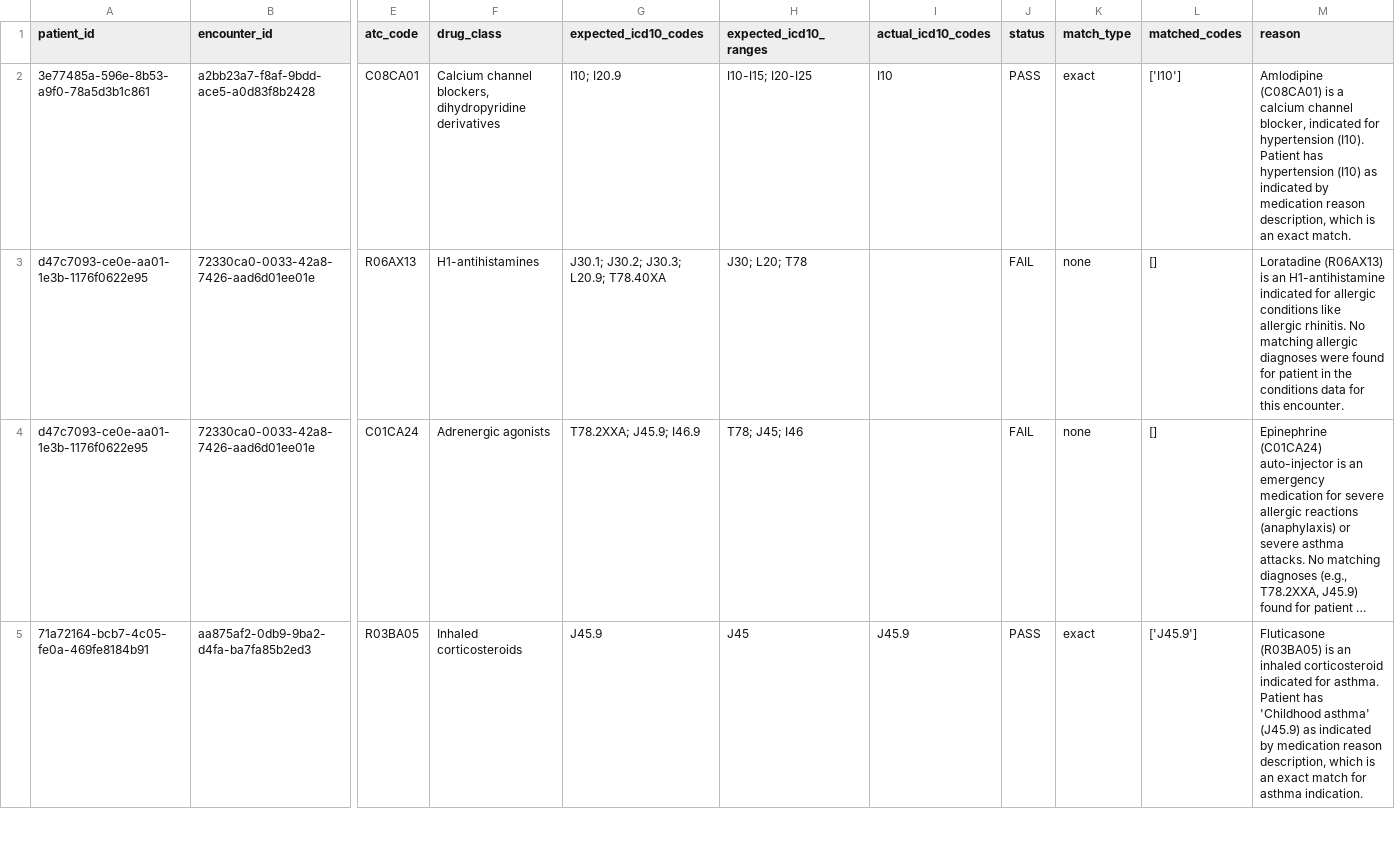
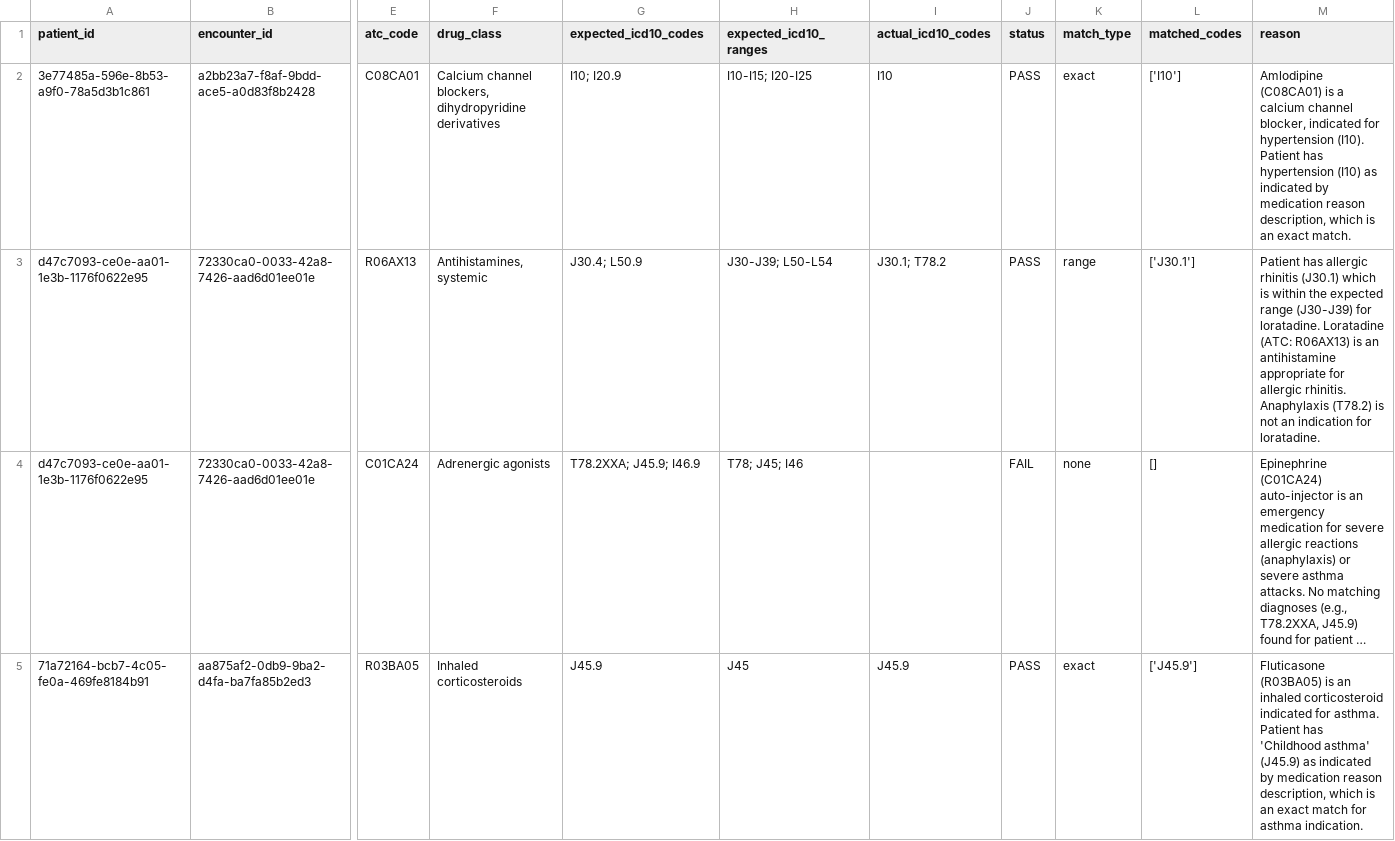
Before and after one commit to LIFETIME-OMICS/drug-dx-qc-agents, a CSV file: examples/example_qc_flags.csv, drawn as a sheet; only a part is shown, gaps mark what is left out; long unchanged cells end in …; the diff names each change by its address in the sheet, - before the commit and + after, or states it on an @@ line.

```diff
--- a/examples/example_qc_flags.csv
+++ b/examples/example_qc_flags.csv
-F3 (drug_class): H1-antihistamines
+F3 (drug_class): Antihistamines, systemic
-G3 (expected_icd10_codes): J30.1; J30.2; J30.3; L20.9; T78.40XA
+G3 (expected_icd10_codes): J30.4; L50.9
-H3 (expected_icd10_ranges): J30; L20; T78
+H3 (expected_icd10_ranges): J30-J39; L50-L54
-I3 (actual_icd10_codes): (empty)
+I3 (actual_icd10_codes): J30.1; T78.2
-J3 (status): FAIL
+J3 (status): PASS
-K3 (match_type): none
+K3 (match_type): range
-L3 (matched_codes): []
+L3 (matched_codes): ['J30.1']
-M3 (reason): Loratadine (R06AX13) is an H1-antihistamine indicated for allergic conditions like allergic rhinitis. No matching allergic diagnoses were found for patient in the conditions data for this encounter.
+M3 (reason): Patient has allergic rhinitis (J30.1) which is within the expected range (J30-J39) for loratadine. Loratadine (ATC: R06AX13) is an antihistamine appropriate for allergic rhinitis. Anaphylaxis (T78.2) is not an indication for loratadine.
```
Also changed, not shown: 13 other files.
